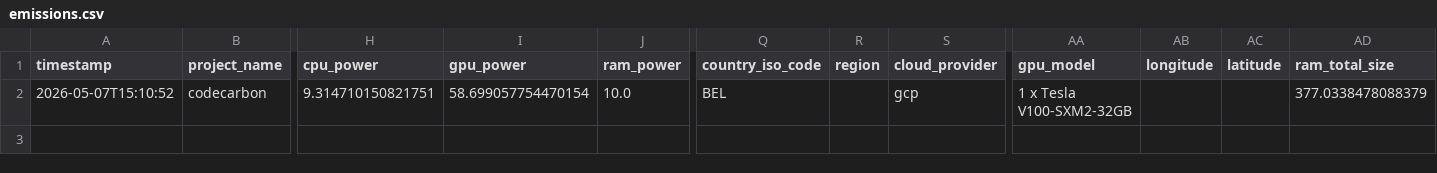
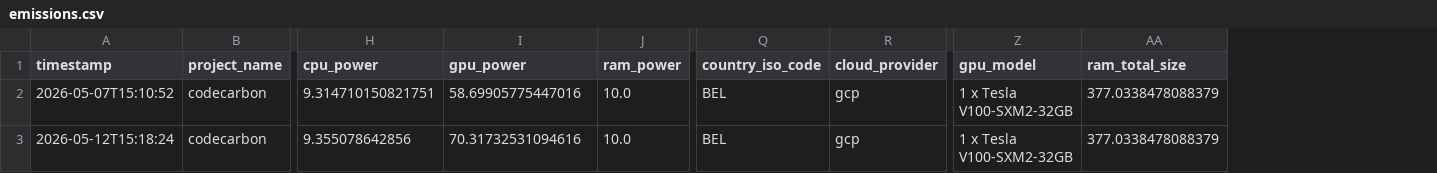
Before and after one commit to Bekathunder215/GWPinLanguageModels, a CSV file: data/prompt_five_high/emissions.csv, drawn as a sheet; only a part is shown, gaps mark what is left out; removed rows and columns are numbered as before the commit, all else as after; rows hold the shown columns only; the diff names each change by its address in the sheet, - before the commit and + after, or states it on an @@ line.

```diff
--- a/data/prompt_five_high/emissions.csv
+++ b/data/prompt_five_high/emissions.csv
-column R (region), empty
-column AB (longitude), empty
-column AC (latitude), empty
-I2 (gpu_power): 58.699057754470154
+I2 (gpu_power): 58.69905775447016
+row 3: 2026-05-12T15:18:24 | codecarbon | 9.355078642856 | 70.31732531094616 | 10.0 | BEL | gcp | 1 x Tesla V100-SXM2-32GB | 377.0338478088379
```
Also changed, not shown: data/prompt_five_low/emissions.csv, data/prompt_five_mid/emissions.csv, 25 other files.
